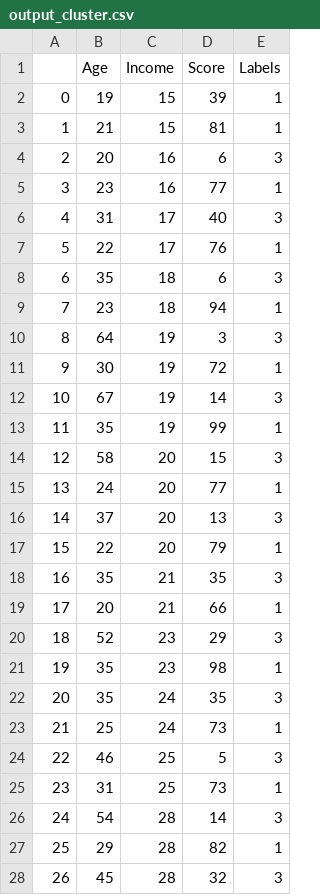
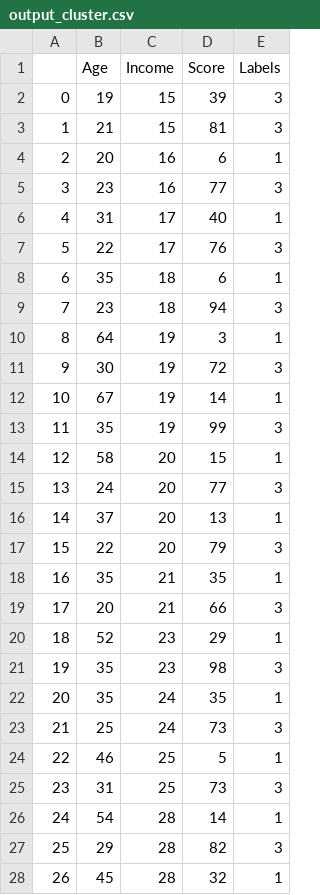
Before and after one commit to sliring/mall_customer, a CSV file: output_cluster.csv, drawn as a sheet; only a part is shown; the diff covers the shown part only.

Commit message:
Fix clustering workspace

```diff
--- a/output_cluster.csv
+++ b/output_cluster.csv
@@ -1,28 +1,28 @@
 ,Age,Income,Score,Labels
-0,19,15,39,1
-1,21,15,81,1
-2,20,16,6,3
-3,23,16,77,1
-4,31,17,40,3
-5,22,17,76,1
-6,35,18,6,3
-7,23,18,94,1
-8,64,19,3,3
-9,30,19,72,1
-10,67,19,14,3
-11,35,19,99,1
-12,58,20,15,3
-13,24,20,77,1
-14,37,20,13,3
-15,22,20,79,1
-16,35,21,35,3
-17,20,21,66,1
-18,52,23,29,3
-19,35,23,98,1
-20,35,24,35,3
-21,25,24,73,1
-22,46,25,5,3
-23,31,25,73,1
-24,54,28,14,3
-25,29,28,82,1
-26,45,28,32,3
+0,19,15,39,3
+1,21,15,81,3
+2,20,16,6,1
+3,23,16,77,3
+4,31,17,40,1
+5,22,17,76,3
+6,35,18,6,1
+7,23,18,94,3
+8,64,19,3,1
+9,30,19,72,3
+10,67,19,14,1
+11,35,19,99,3
+12,58,20,15,1
+13,24,20,77,3
+14,37,20,13,1
+15,22,20,79,3
+16,35,21,35,1
+17,20,21,66,3
+18,52,23,29,1
+19,35,23,98,3
+20,35,24,35,1
+21,25,24,73,3
+22,46,25,5,1
+23,31,25,73,3
+24,54,28,14,1
+25,29,28,82,3
+26,45,28,32,1
```
Also changed, not shown: 173 edited cells elsewhere in this file, 1 other file.
